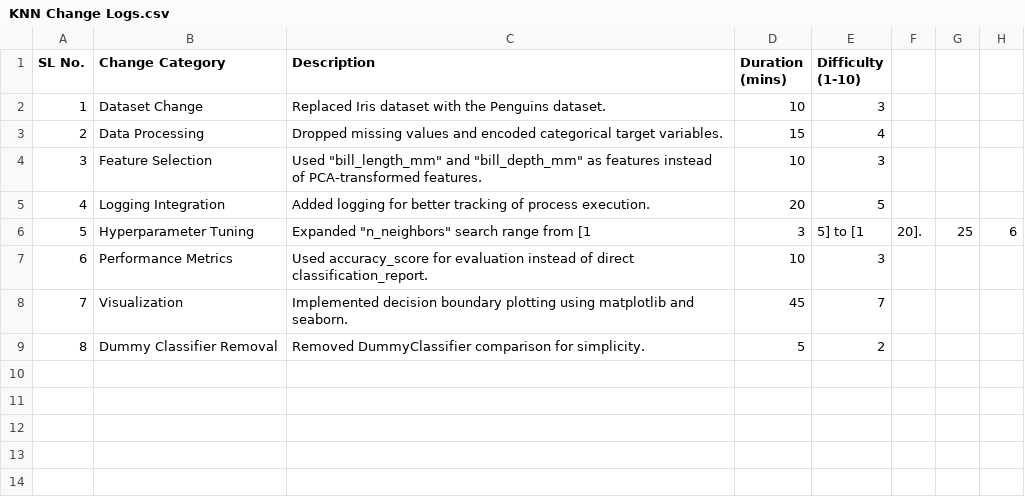
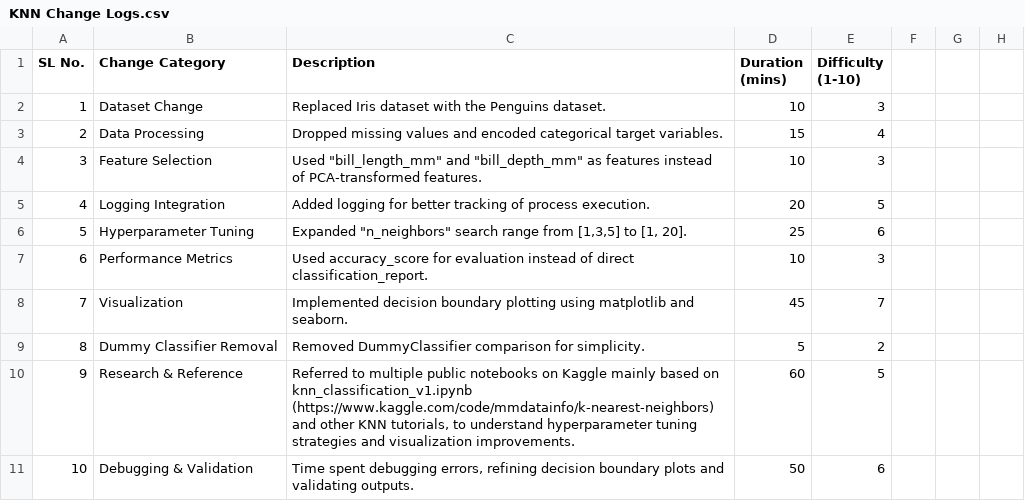
Before and after one commit to srikarsharma16/DataAnalyticsML-Portfolio, a CSV file: KNN/KNN Change Logs.csv, drawn as a sheet; the diff names each change by its address in the sheet, - before the commit and + after, or states it on an @@ line.

```diff
--- a/KNN/KNN Change Logs.csv
+++ b/KNN/KNN Change Logs.csv
-C6 (Description): …range from [1
+C6 (Description): …range from [1,3,5] to [1, 20].
-D6 (Duration (mins)): 3
+D6 (Duration (mins)): 25
-E6 (Difficulty (1-10)): 5] to [1
+E6 (Difficulty (1-10)): 6
-F6: 20].
+F6: (empty)
-G6: 25
+G6: (empty)
-H6: 6
+H6: (empty)
+row 10: 9 | Research & Reference | Referred to multiple public notebooks on Kaggle mainly based on knn_classification_v1.ipynb (https://www.kaggle.com/code/mmdatainfo/k-nearest-neighbors) and other KNN tutorials, to understand hyperparameter tuning strategies and visualization improvements. | 60 | 5
+row 11: 10 | Debugging & Validation | Time spent debugging errors, refining decision boundary plots and validating outputs. | 50 | 6
```
Also changed, not shown: 9 other files.
